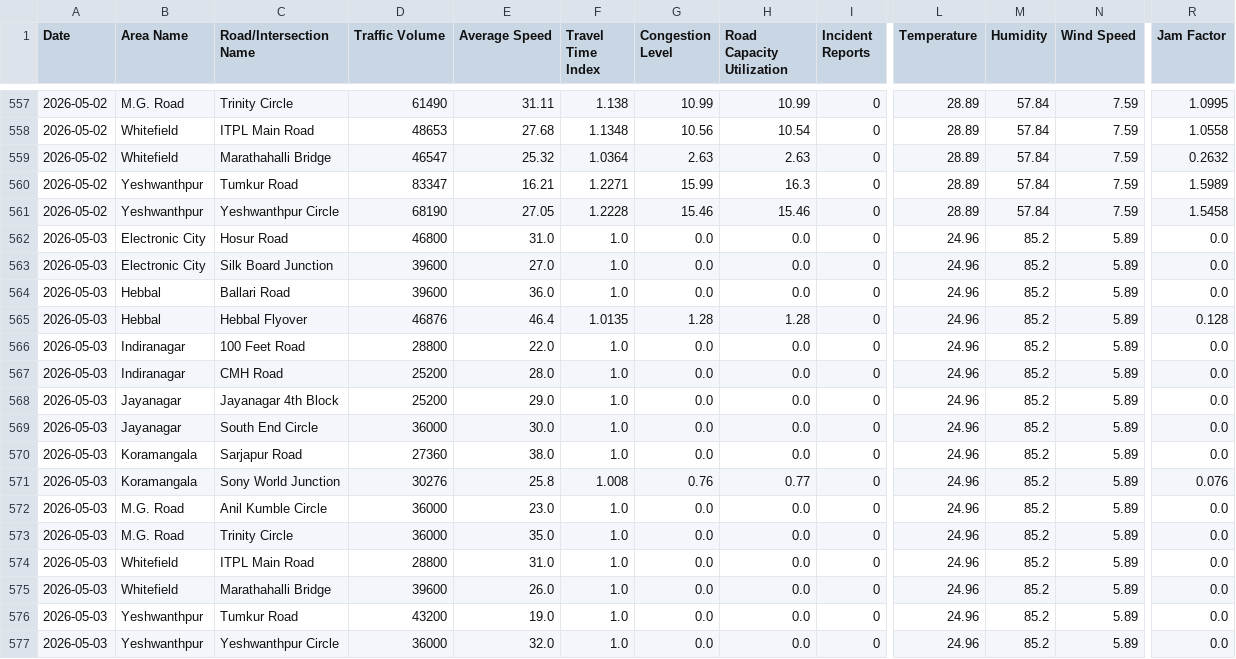
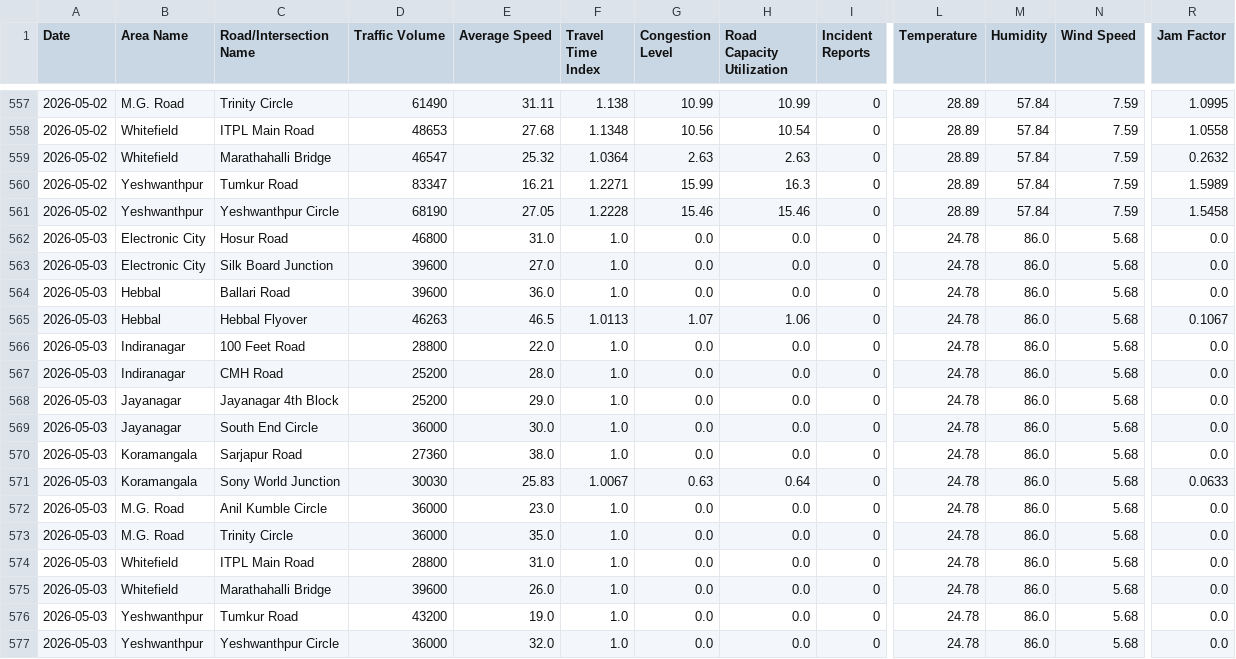
Before and after one commit to Deepa-chinnu/Research_traffic, a CSV file: RAC4_Revised/Realtime_Data_Collection/data/bangalore_realtime_daily.csv, drawn as a sheet; only a part is shown, gaps mark what is left out; the diff names each change by its address in the sheet, - before the commit and + after, or states it on an @@ line.

```diff
--- a/RAC4_Revised/Realtime_Data_Collection/data/bangalore_realtime_daily.csv
+++ b/RAC4_Revised/Realtime_Data_Collection/data/bangalore_realtime_daily.csv
-L562:L577 (Temperature): 24.96
+L562:L577 (Temperature): 24.78
-M562:M577 (Humidity): 85.2
+M562:M577 (Humidity): 86.0
-N562:N577 (Wind Speed): 5.89
+N562:N577 (Wind Speed): 5.68
-D565 (Traffic Volume): 46876
+D565 (Traffic Volume): 46263
-E565 (Average Speed): 46.4
+E565 (Average Speed): 46.5
-F565 (Travel Time Index): 1.0135
+F565 (Travel Time Index): 1.0113
-G565 (Congestion Level): 1.28
+G565 (Congestion Level): 1.07
-H565 (Road Capacity Utilization): 1.28
+H565 (Road Capacity Utilization): 1.06
-R565 (Jam Factor): 0.128
+R565 (Jam Factor): 0.1067
-D571 (Traffic Volume): 30276
+D571 (Traffic Volume): 30030
-E571 (Average Speed): 25.8
+E571 (Average Speed): 25.83
-F571 (Travel Time Index): 1.008
+F571 (Travel Time Index): 1.0067
-G571 (Congestion Level): 0.76
+G571 (Congestion Level): 0.63
-H571 (Road Capacity Utilization): 0.77
+H571 (Road Capacity Utilization): 0.64
-R571 (Jam Factor): 0.076
+R571 (Jam Factor): 0.0633
```
Also changed, not shown: 1 other file.
